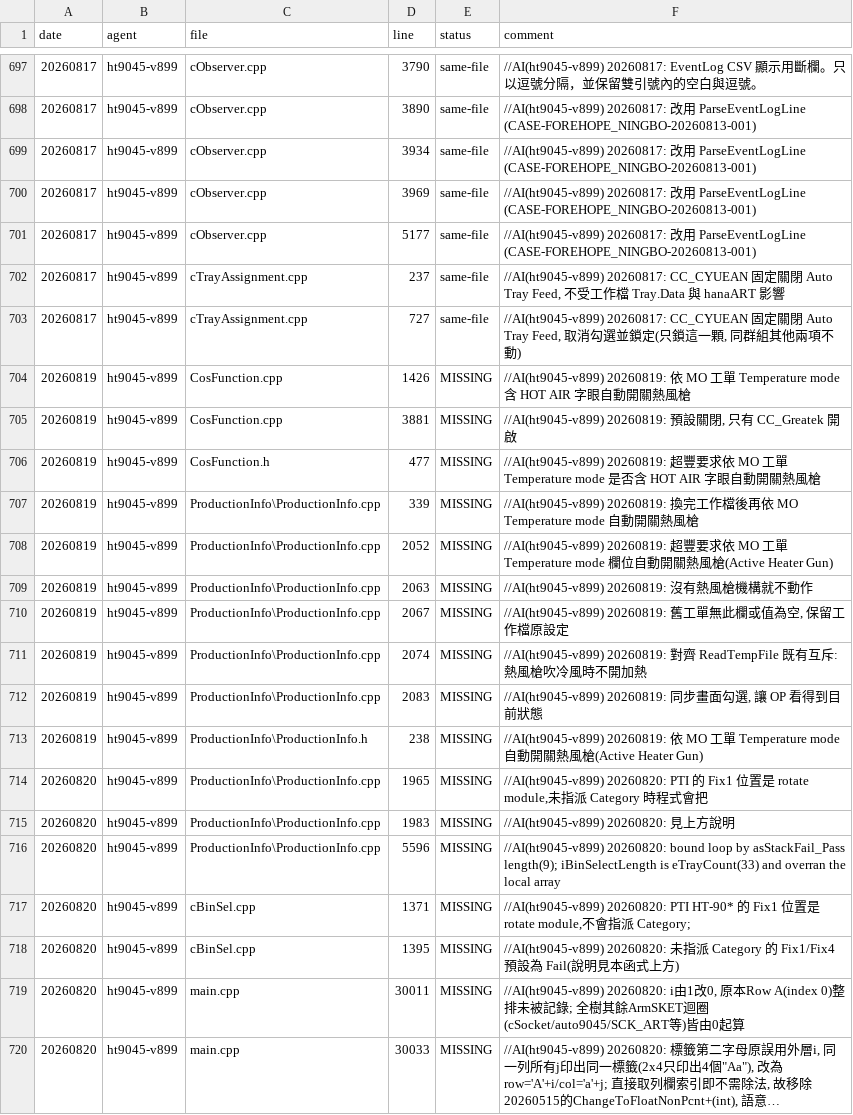
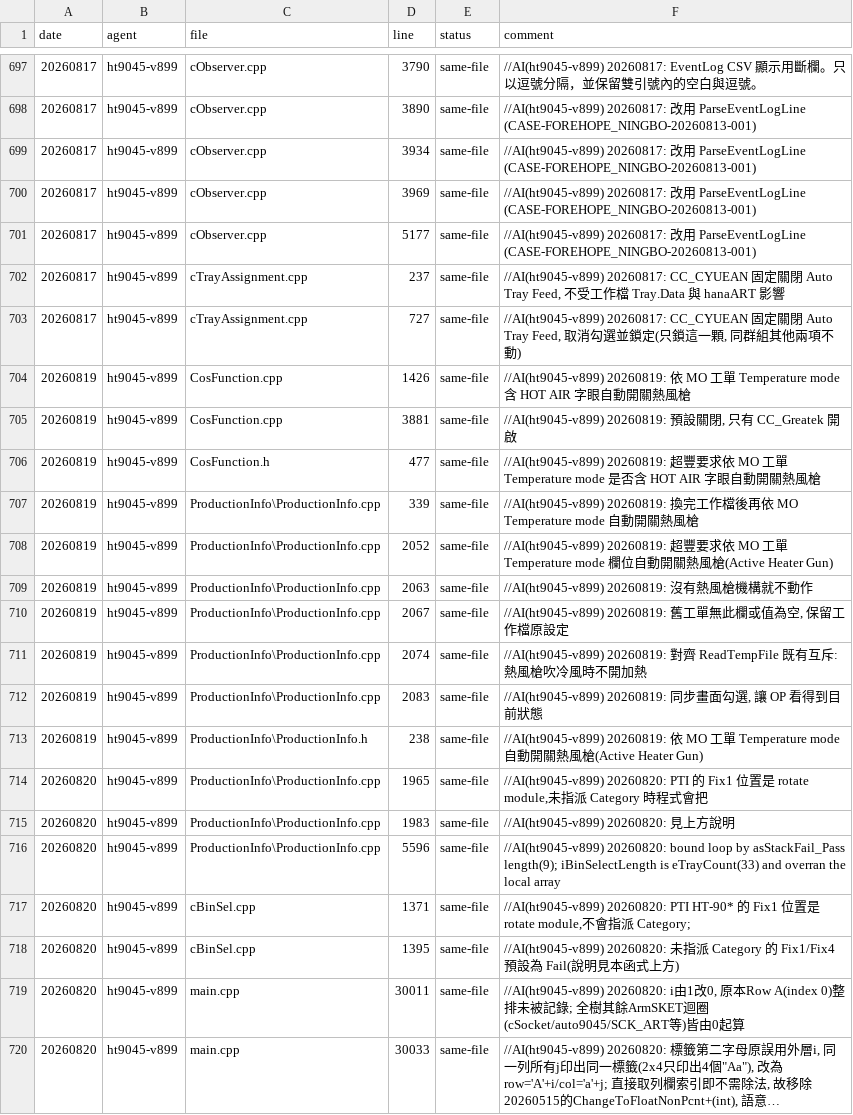
Before and after one commit to HPI-Jimmy-Chiu/HT904_V899, a CSV file: docs/mg_ai_matrix_all.csv, drawn as a sheet; only a part is shown, gaps mark what is left out; long unchanged cells end in …; the diff names each change by its address in the sheet, - before the commit and + after, or states it on an @@ line.

```diff
--- a/docs/mg_ai_matrix_all.csv
+++ b/docs/mg_ai_matrix_all.csv
-E704:E720 (status): MISSING
+E704:E720 (status): same-file
```
Also changed, not shown: docs/mg_ai_matrix_missing.csv, 10 other files.
